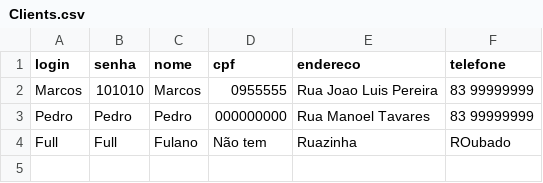
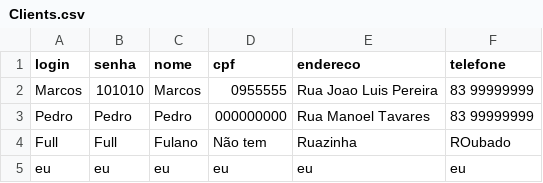
Before and after one commit to marcosbmf/Projeto-PLP, a CSV file: src/Data/Clients.csv, drawn as a sheet; the diff names each change by its address in the sheet, - before the commit and + after, or states it on an @@ line.

```diff
--- a/src/Data/Clients.csv
+++ b/src/Data/Clients.csv
+row 5: eu | eu | eu | eu | eu | eu
```
Also changed, not shown: src/Data/Orders.csv, 4 other files.
